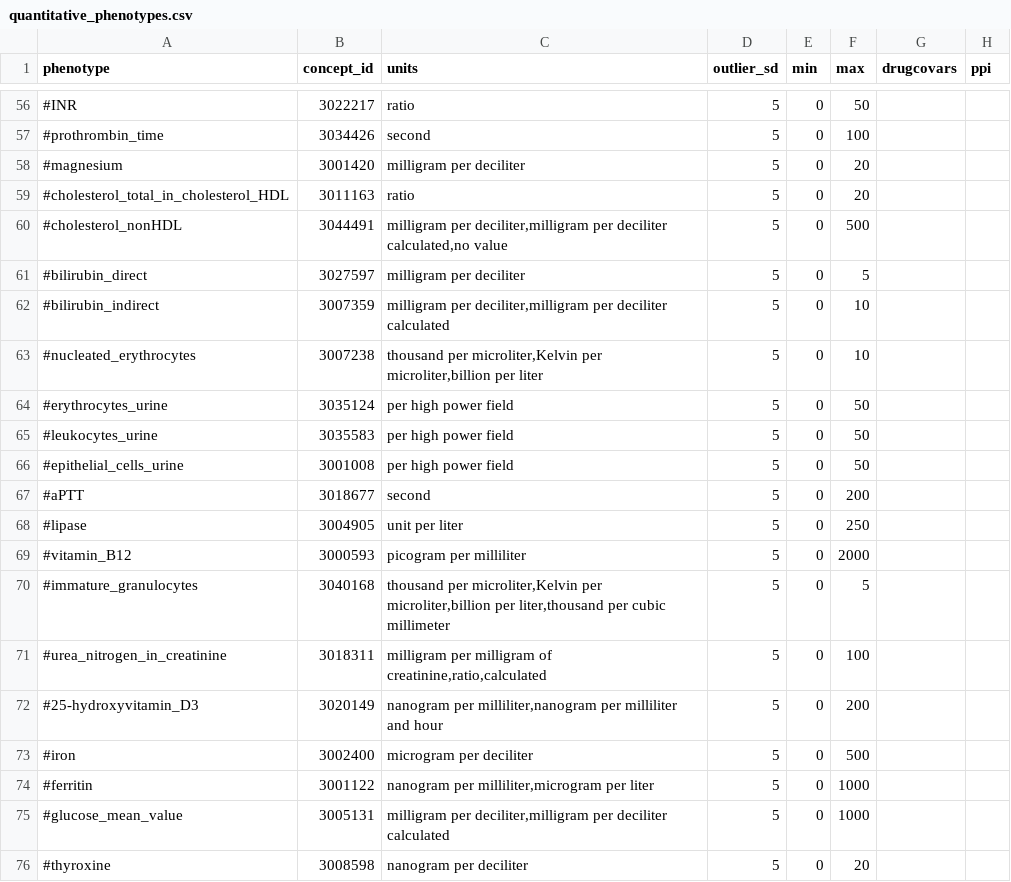
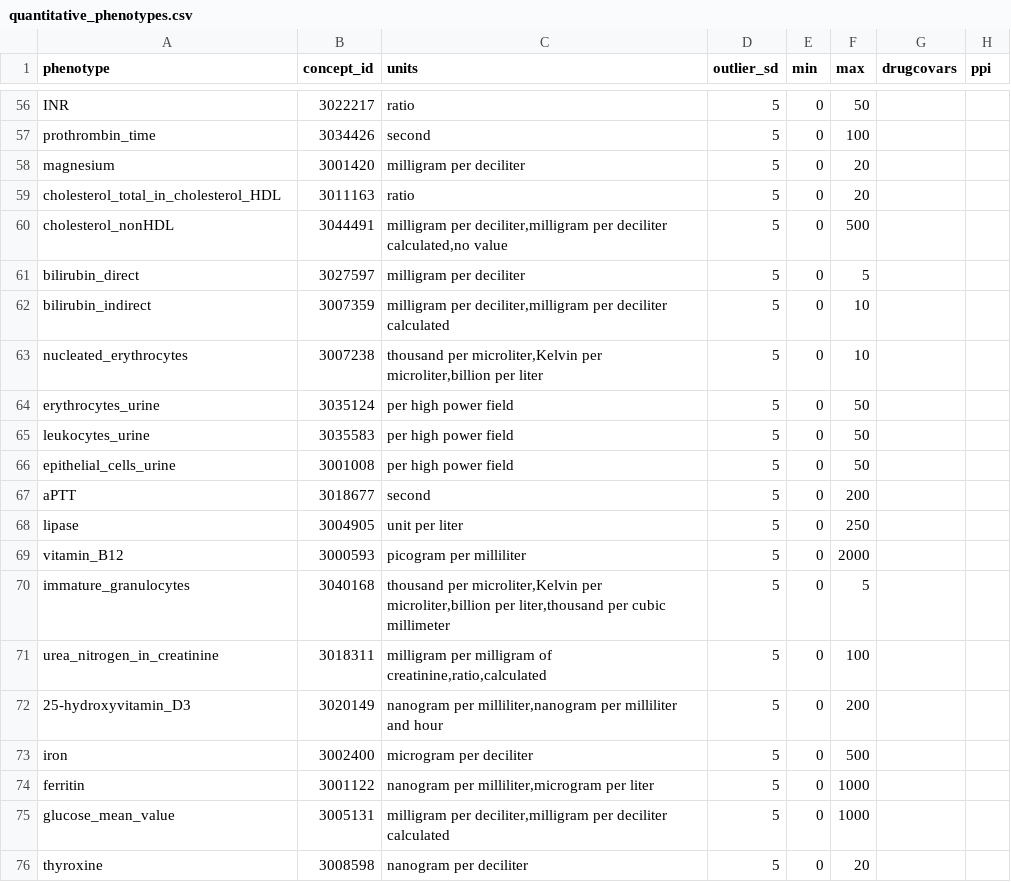
Before and after one commit to CAST-genomics/cast-workflows, a CSV file: gwas/aou/phenotype_preprocessing/quantitative_phenotypes.csv, drawn as a sheet; only a part is shown, gaps mark what is left out; the diff covers the shown part only.

Commit message:
rerun phenotype

```diff
--- a/gwas/aou/phenotype_preprocessing/quantitative_phenotypes.csv
+++ b/gwas/aou/phenotype_preprocessing/quantitative_phenotypes.csv
@@ -56,21 +56,21 @@ phenotype,concept_id,units,outlier_sd,min,max,drugcovars,ppi
-#INR,3022217,"ratio",5,0,50,,
-#prothrombin_time,3034426,"second",5,0,100,,
-#magnesium,3001420,"milligram per deciliter",5,0,20,,
-#cholesterol_total_in_cholesterol_HDL,3011163,"ratio",5,0,20,,
-#cholesterol_nonHDL,3044491,"milligram per deciliter,milligram per deciliter calculated,no value",5,0,500,,
-#bilirubin_direct,3027597,"milligram per deciliter",5,0,5,,
-#bilirubin_indirect,3007359,"milligram per deciliter,milligram per deciliter calculated",5,0,10,,
-#nucleated_erythrocytes,3007238,"thousand per microliter,Kelvin per microliter,billion per liter",5,0,10,,
-#erythrocytes_urine,3035124,"per high power field",5,0,50,,
-#leukocytes_urine,3035583,"per high power field",5,0,50,,
-#epithelial_cells_urine,3001008,"per high power field",5,0,50,,
-#aPTT,3018677,"second",5,0,200,,
-#lipase,3004905,"unit per liter",5,0,250,,
-#vitamin_B12,3000593,"picogram per milliliter",5,0,2000,,
-#immature_granulocytes,3040168,"thousand per microliter,Kelvin per microliter,billion per liter,thousand per cubic millimeter",5,0,5,,
-#urea_nitrogen_in_creatinine,"3018311","milligram per milligram of creatinine,ratio,calculated",5,0,100,,
-#25-hydroxyvitamin_D3,3020149,"nanogram per milliliter,nanogram per milliliter and hour",5,0,200,,
-#iron,3002400,"microgram per deciliter",5,0,500,,
-#ferritin,3001122,"nanogram per milliliter,microgram per liter",5,0,1000,,
-#glucose_mean_value,3005131,"milligram per deciliter,milligram per deciliter calculated",5,0,1000,,
-#thyroxine,3008598,"nanogram per deciliter",5,0,20,,
+INR,3022217,"ratio",5,0,50,,
+prothrombin_time,3034426,"second",5,0,100,,
+magnesium,3001420,"milligram per deciliter",5,0,20,,
+cholesterol_total_in_cholesterol_HDL,3011163,"ratio",5,0,20,,
+cholesterol_nonHDL,3044491,"milligram per deciliter,milligram per deciliter calculated,no value",5,0,500,,
+bilirubin_direct,3027597,"milligram per deciliter",5,0,5,,
+bilirubin_indirect,3007359,"milligram per deciliter,milligram per deciliter calculated",5,0,10,,
+nucleated_erythrocytes,3007238,"thousand per microliter,Kelvin per microliter,billion per liter",5,0,10,,
+erythrocytes_urine,3035124,"per high power field",5,0,50,,
+leukocytes_urine,3035583,"per high power field",5,0,50,,
+epithelial_cells_urine,3001008,"per high power field",5,0,50,,
+aPTT,3018677,"second",5,0,200,,
+lipase,3004905,"unit per liter",5,0,250,,
+vitamin_B12,3000593,"picogram per milliliter",5,0,2000,,
+immature_granulocytes,3040168,"thousand per microliter,Kelvin per microliter,billion per liter,thousand per cubic millimeter",5,0,5,,
+urea_nitrogen_in_creatinine,"3018311","milligram per milligram of creatinine,ratio,calculated",5,0,100,,
+25-hydroxyvitamin_D3,3020149,"nanogram per milliliter,nanogram per milliliter and hour",5,0,200,,
+iron,3002400,"microgram per deciliter",5,0,500,,
+ferritin,3001122,"nanogram per milliliter,microgram per liter",5,0,1000,,
+glucose_mean_value,3005131,"milligram per deciliter,milligram per deciliter calculated",5,0,1000,,
+thyroxine,3008598,"nanogram per deciliter",5,0,20,,
```
Also changed, not shown: 54 edited cells elsewhere in this file.
